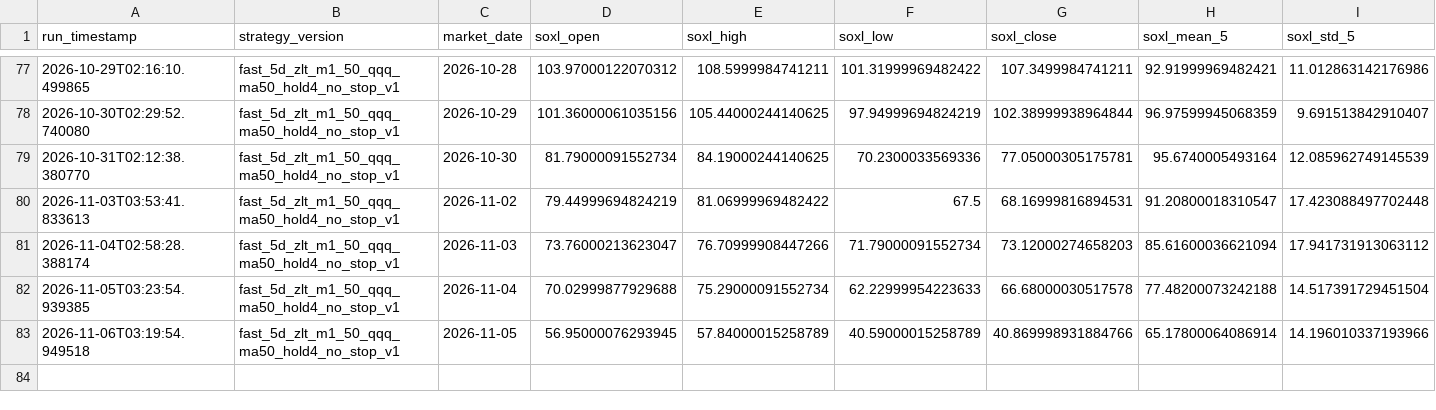
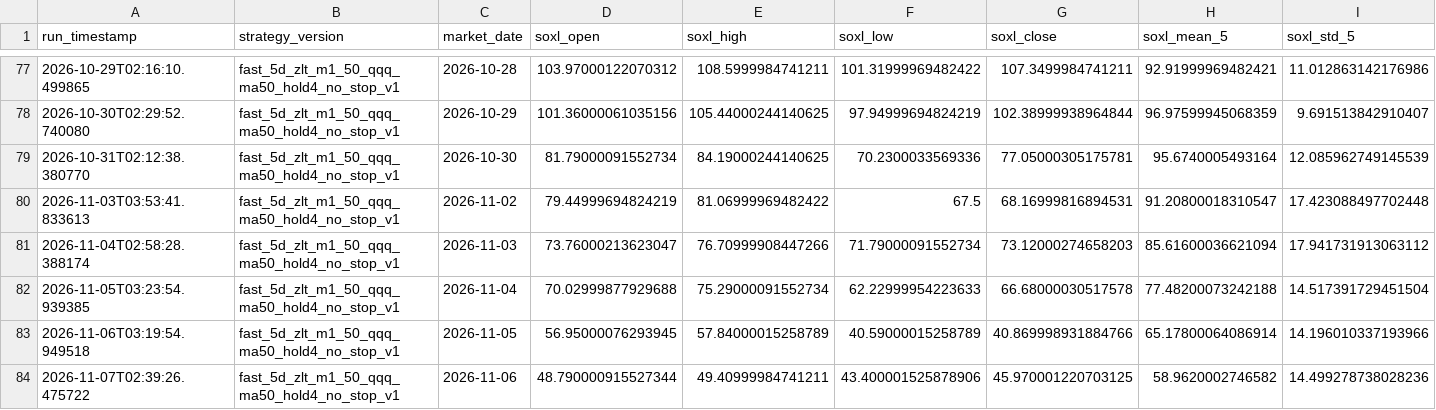
Before and after one commit to shoexue/soxl-bot, a CSV file: data/paper/paper_daily_log.csv, drawn as a sheet; only a part is shown, gaps mark what is left out; rows hold the shown columns only; the diff names each change by its address in the sheet, - before the commit and + after, or states it on an @@ line.

```diff
--- a/data/paper/paper_daily_log.csv
+++ b/data/paper/paper_daily_log.csv
+row 84: 2026-11-07T02:39:26.475722 | fast_5d_zlt_m1_50_qqq_ma50_hold4_no_stop_v1 | 2026-11-06 | 48.790000915527344 | 49.40999984741211 | 43.400001525878906 | 45.970001220703125 | 58.9620002746582 | 14.499278738028236
```
Also changed, not shown: 1 other file.
